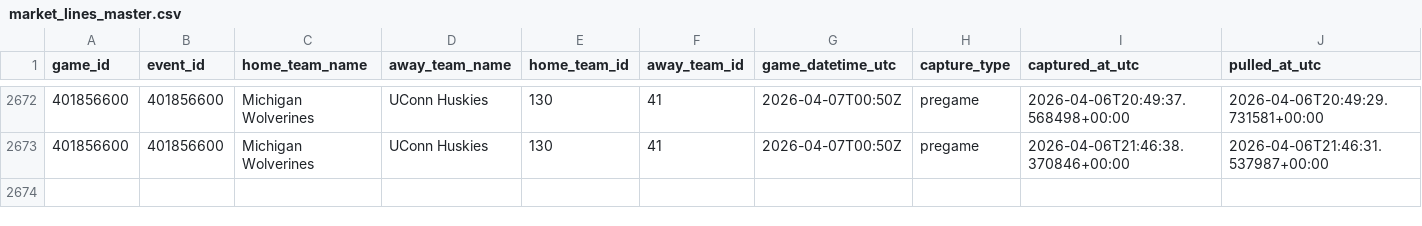
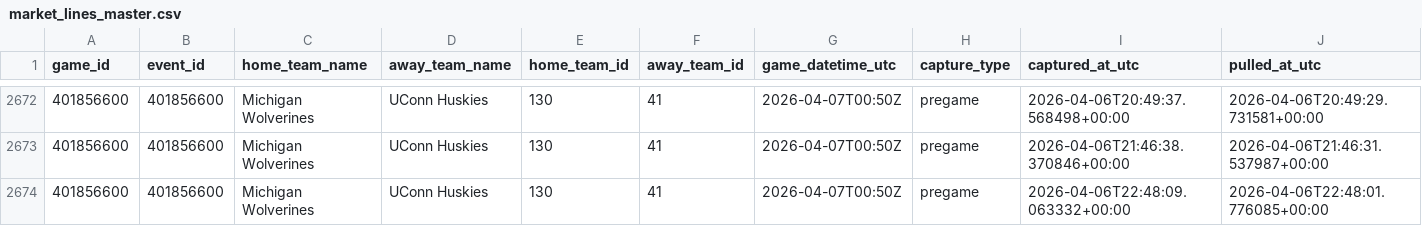
Before and after one commit to goldbondman/CBB.RD2, a CSV file: data/market_lines_master.csv, drawn as a sheet; only a part is shown, gaps mark what is left out; rows hold the shown columns only; the diff names each change by its address in the sheet, - before the commit and + after, or states it on an @@ line.

```diff
--- a/data/market_lines_master.csv
+++ b/data/market_lines_master.csv
+row 2674: 401856600 | 401856600 | Michigan Wolverines | UConn Huskies | 130 | 41 | 2026-04-07T00:50Z | pregame | 2026-04-06T22:48:09.063332+00:00 | 2026-04-06T22:48:01.776085+00:00
```
Also changed, not shown: data/market_lines_latest.csv, data/odds_snapshot.csv, 1 other file.
